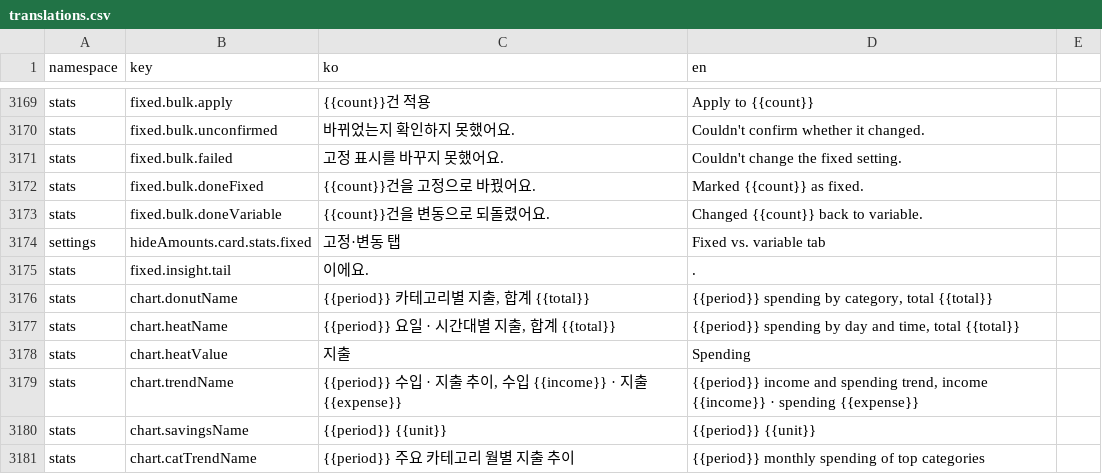
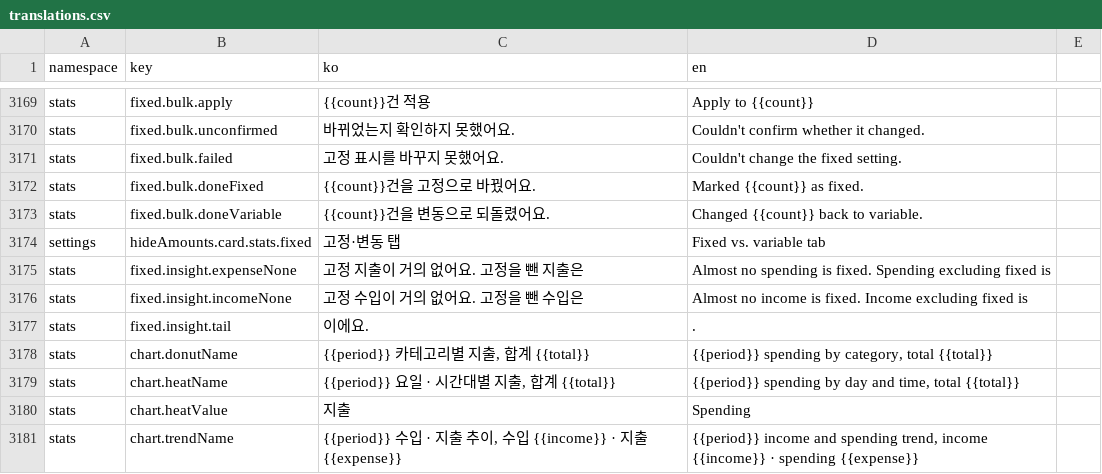
Before and after one commit to lshdainty/groo-damda-front, a CSV file: i18n/translations.csv, drawn as a sheet; only a part is shown, gaps mark what is left out; the shorter side is filled out with more unchanged rows; the diff names each change by its address in the sheet, - before the commit and + after, or states it on an @@ line.

```diff
--- a/i18n/translations.csv
+++ b/i18n/translations.csv
+row 3175: stats | fixed.insight.expenseNone | 고정 지출이 거의 없어요. 고정을 뺀 지출은 | Almost no spending is fixed. Spending excluding fixed is
+row 3176: stats | fixed.insight.incomeNone | 고정 수입이 거의 없어요. 고정을 뺀 수입은 | Almost no income is fixed. Income excluding fixed is
```
Also changed, not shown: 4 other files.
